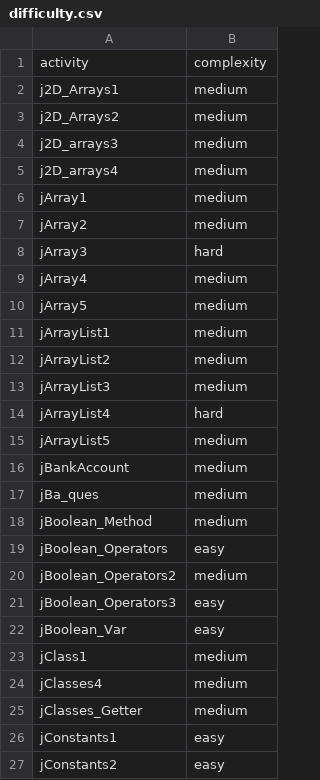
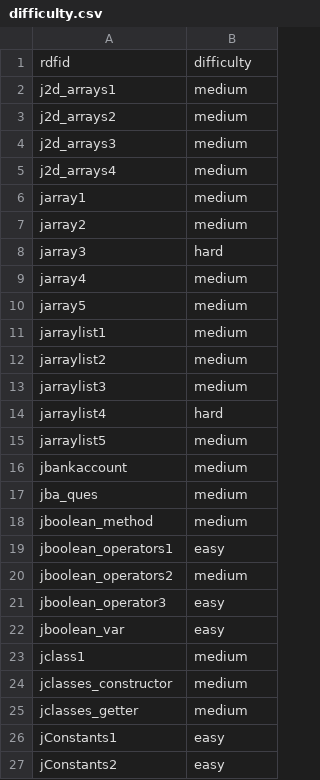
Before and after one commit to rhit2020/contentSim, a CSV file: contentSim/resources/difficulty.csv, drawn as a sheet; only a part is shown; the diff covers the shown part only.

Commit message:
difficulty.csv corrected

```diff
--- a/contentSim/resources/difficulty.csv
+++ b/contentSim/resources/difficulty.csv
@@ -1,26 +1,26 @@
-activity,complexity
-j2D_Arrays1,medium
-j2D_Arrays2,medium
-j2D_arrays3,medium
-j2D_arrays4,medium
-jArray1,medium
-jArray2,medium
-jArray3,hard
-jArray4,medium
-jArray5,medium
-jArrayList1,medium
-jArrayList2,medium
-jArrayList3,medium
-jArrayList4,hard
-jArrayList5,medium
-jBankAccount,medium
-jBa_ques,medium
-jBoolean_Method,medium
-jBoolean_Operators,easy
-jBoolean_Operators2,medium
-jBoolean_Operators3,easy
-jBoolean_Var,easy
-jClass1,medium
-jClasses4,medium
-jClasses_Getter,medium
+rdfid,difficulty
+j2d_arrays1,medium
+j2d_arrays2,medium
+j2d_arrays3,medium
+j2d_arrays4,medium
+jarray1,medium
+jarray2,medium
+jarray3,hard
+jarray4,medium
+jarray5,medium
+jarraylist1,medium
+jarraylist2,medium
+jarraylist3,medium
+jarraylist4,hard
+jarraylist5,medium
+jbankaccount,medium
+jba_ques,medium
+jboolean_method,medium
+jboolean_operators1,easy
+jboolean_operators2,medium
+jboolean_operator3,easy
+jboolean_var,easy
+jclass1,medium
+jclasses_constructor,medium
+jclasses_getter,medium
 jConstants1,easy
```
Also changed, not shown: 58 edited cells elsewhere in this file, 2 other files.
